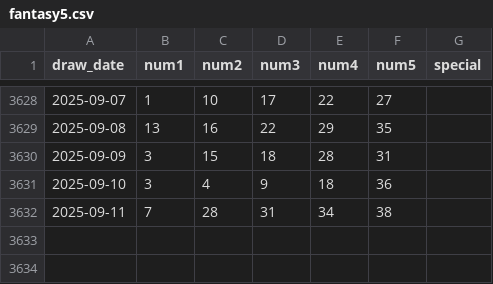
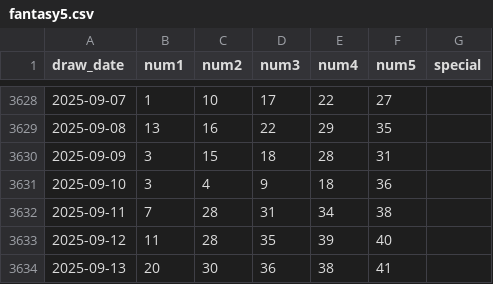
Before and after one commit to kmccartney24la/lottosmartpicker-gcp, a CSV file: public/data/ga/fantasy5.csv, drawn as a sheet; only a part is shown, gaps mark what is left out; the diff names each change by its address in the sheet, - before the commit and + after, or states it on an @@ line.

```diff
--- a/public/data/ga/fantasy5.csv
+++ b/public/data/ga/fantasy5.csv
+row 3633: 2025-09-12 | 11 | 28 | 35 | 39 | 40
+row 3634: 2025-09-13 | 20 | 30 | 36 | 38 | 41
```
